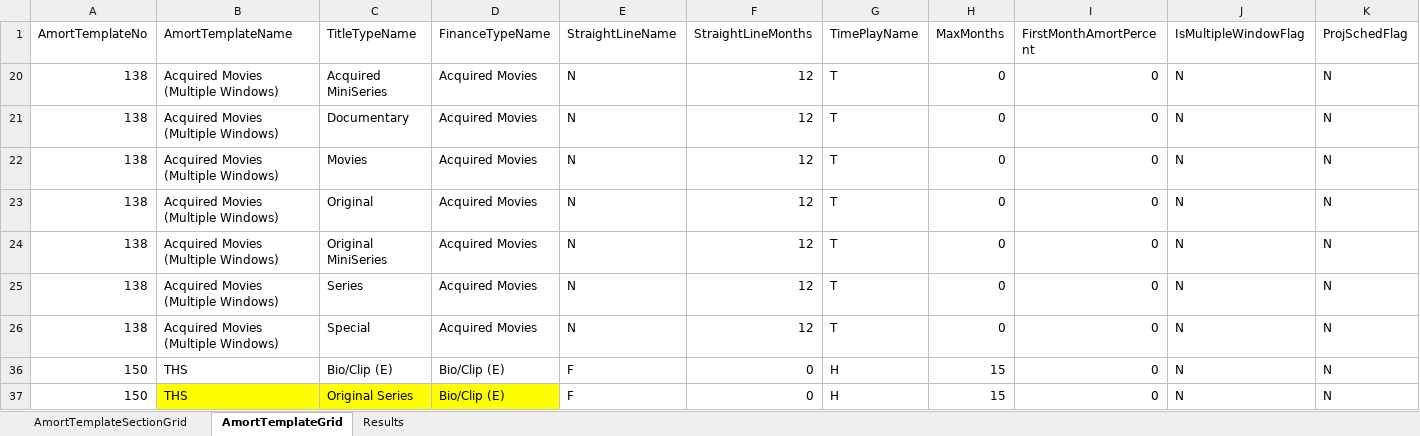
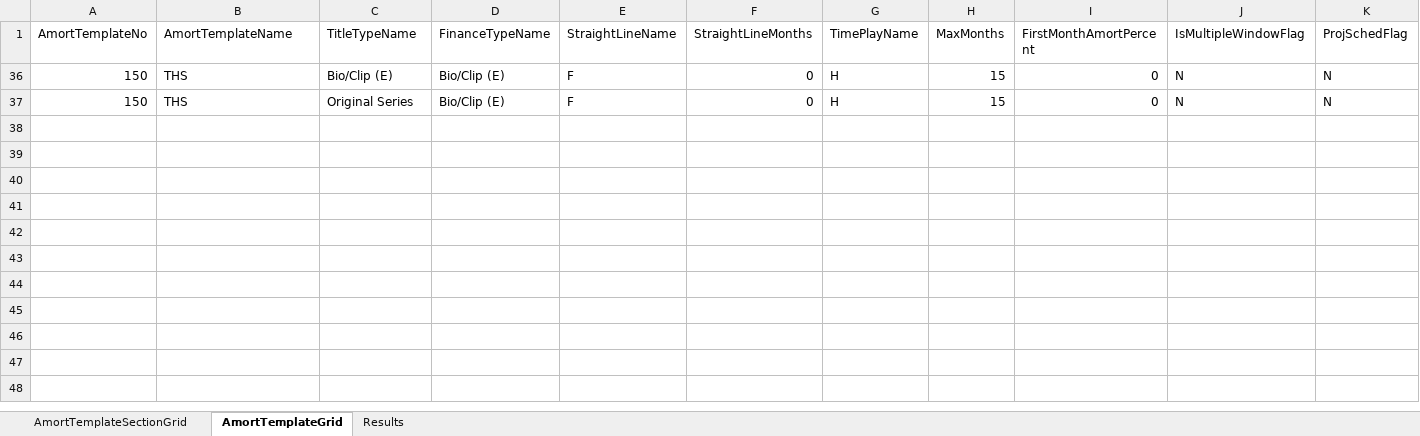
Before and after one commit to gitsaquib/AmortTemplateAutomation, an Excel workbook: MasterData/10. AmortTemplateE!.xlsx, sheet AmortTemplateGrid, drawn as a sheet; only a part is shown; values as stored, in another font and other column widths than the file's, no borders; rows hold the shown columns only; the diff names each change by its address in the sheet, - before the commit and + after, or states it on an @@ line.

```diff
--- a/MasterData/10. AmortTemplateE!.xlsx (sheet AmortTemplateGrid)
+++ b/MasterData/10. AmortTemplateE!.xlsx (sheet AmortTemplateGrid)
-row 20: 138 | Acquired Movies (Multiple Windows) | Acquired MiniSeries | Acquired Movies | N | 12 | T | 0 | 0 | N | N
-row 21: 138 | Acquired Movies (Multiple Windows) | Documentary | Acquired Movies | N | 12 | T | 0 | 0 | N | N
-row 22: 138 | Acquired Movies (Multiple Windows) | Movies | Acquired Movies | N | 12 | T | 0 | 0 | N | N
-row 23: 138 | Acquired Movies (Multiple Windows) | Original | Acquired Movies | N | 12 | T | 0 | 0 | N | N
-row 24: 138 | Acquired Movies (Multiple Windows) | Original MiniSeries | Acquired Movies | N | 12 | T | 0 | 0 | N | N
-row 25: 138 | Acquired Movies (Multiple Windows) | Series | Acquired Movies | N | 12 | T | 0 | 0 | N | N
-row 26: 138 | Acquired Movies (Multiple Windows) | Special | Acquired Movies | N | 12 | T | 0 | 0 | N | N
-B37:D37 fill: #FFFF00
+B37:D37 fill: none
```
Also changed, not shown: sheet AmortTemplateSectionGrid, sheet Results, hidden cells, MasterData/1. AmortTemplateUSA Network.xlsx, MasterData/2. AmortTemplateSYFY.xlsx, 10 other files.
